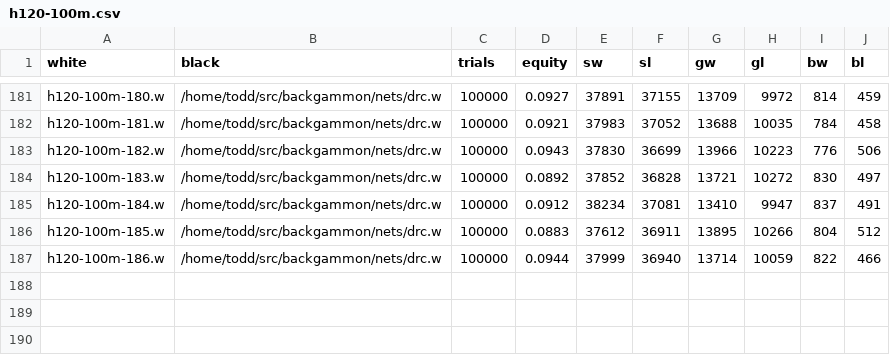
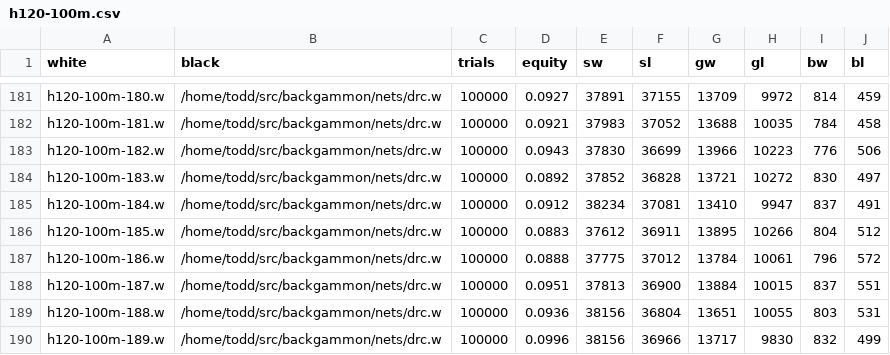
Before and after one commit to ttdoucet/bgnets, a CSV file: h120-100m/h120-100m.csv, drawn as a sheet; only a part is shown, gaps mark what is left out.

```diff
--- a/h120-100m/h120-100m.csv
+++ b/h120-100m/h120-100m.csv
@@ -186,2 +186,5 @@ h120-100m-184.w, /home/todd/src/backgammon/nets/drc.w, 100000, 0.0912, 38234, 37
 h120-100m-185.w, /home/todd/src/backgammon/nets/drc.w, 100000, 0.0883, 37612, 36911, 13895, 10266, 804, 512
-h120-100m-186.w, /home/todd/src/backgammon/nets/drc.w, 100000, 0.0944, 37999, 36940, 13714, 10059, 822, 466
+h120-100m-186.w, /home/todd/src/backgammon/nets/drc.w, 100000, 0.0888, 37775, 37012, 13784, 10061, 796, 572
+h120-100m-187.w, /home/todd/src/backgammon/nets/drc.w, 100000, 0.0951, 37813, 36900, 13884, 10015, 837, 551
+h120-100m-188.w, /home/todd/src/backgammon/nets/drc.w, 100000, 0.0936, 38156, 36804, 13651, 10055, 803, 531
+h120-100m-189.w, /home/todd/src/backgammon/nets/drc.w, 100000, 0.0996, 38156, 36966, 13717, 9830, 832, 499
```
Also changed, not shown: 3 other files.
